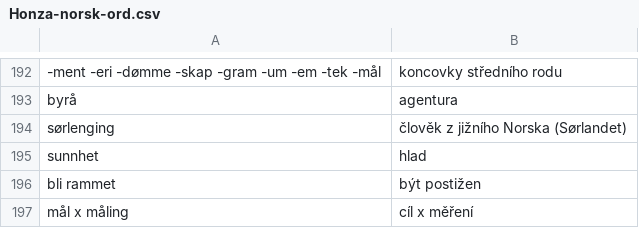
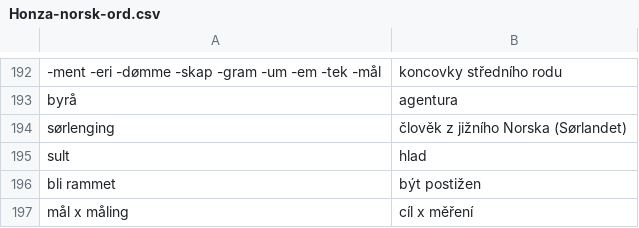
Before and after one commit to JanHoralik/quizlet-sets, a CSV file: Honza-norsk-ord.csv, drawn as a sheet; only a part is shown, gaps mark what is left out.

Commit message:
Norsk ord

```diff
--- a/Honza-norsk-ord.csv
+++ b/Honza-norsk-ord.csv
@@ -194,3 +194,3 @@ byrå, agentura
 sørlenging, člověk z jižního Norska (Sørlandet)
-sunnhet, hlad
+sult, hlad
 bli rammet, být postižen
```
